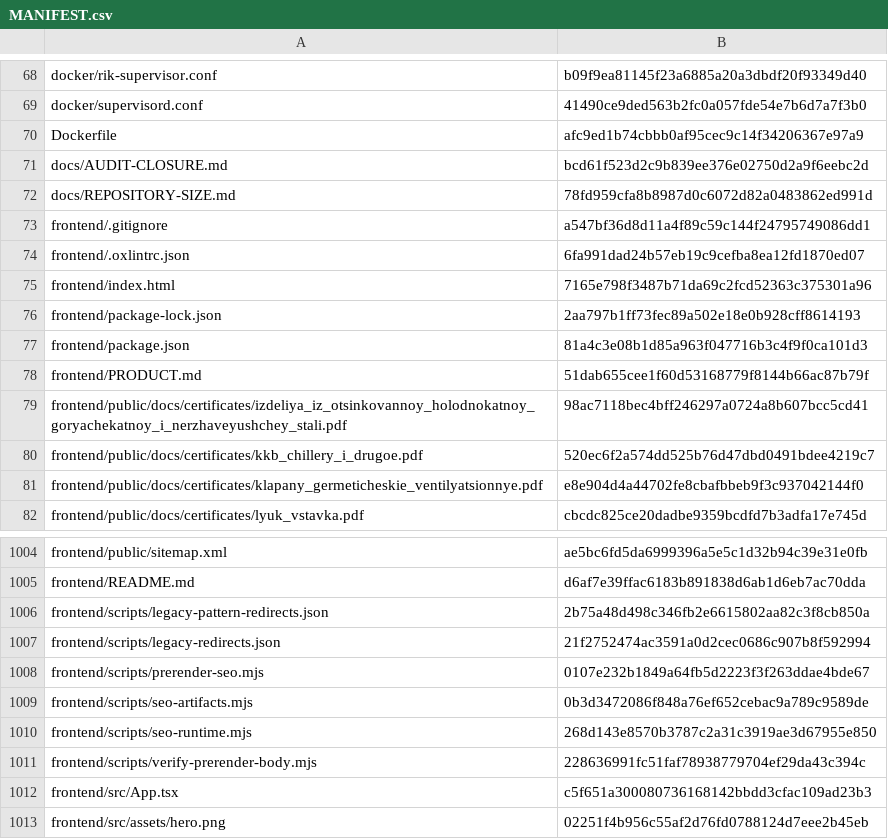
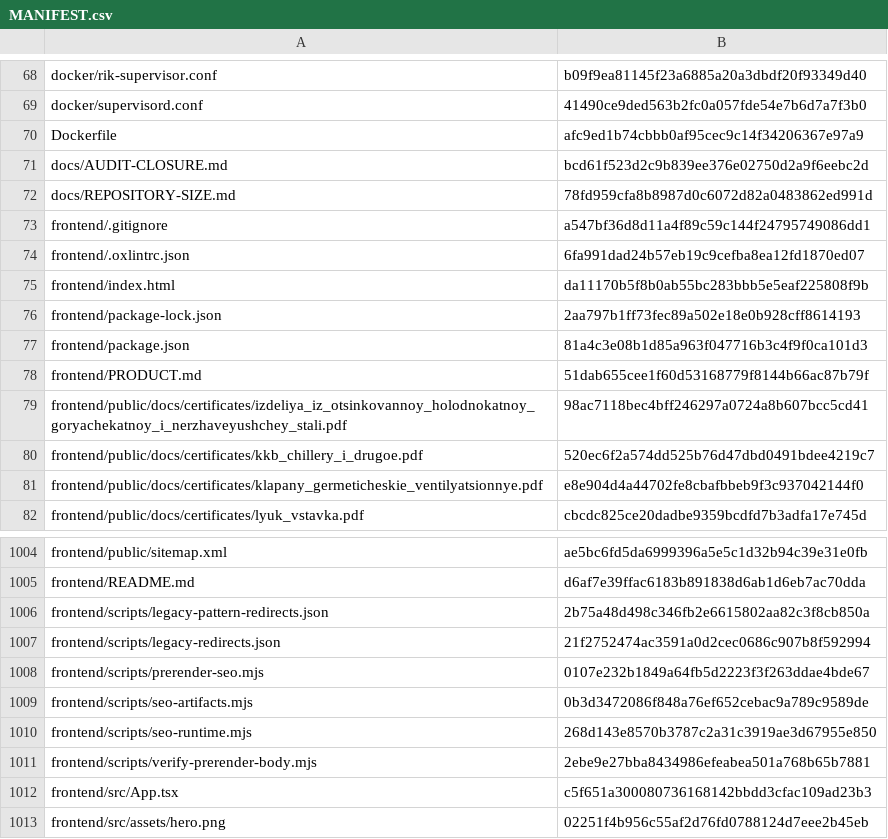
Before and after one commit to vstoilsky-svg/rik-site, a CSV file: MANIFEST.csv, drawn as a sheet; only a part is shown, gaps mark what is left out.

```diff
--- a/MANIFEST.csv
+++ b/MANIFEST.csv
@@ -74,3 +74,3 @@
 "frontend/.oxlintrc.json","6fa991dad24b57eb19c9cefba8ea12fd1870ed07"
-"frontend/index.html","7165e798f3487b71da69c2fcd52363c375301a96"
+"frontend/index.html","da11170b5f8b0ab55bc283bbb5e5eaf225808f9b"
 "frontend/package-lock.json","2aa797b1ff73fec89a502e18e0b928cff8614193"
@@ -1010,3 +1010,3 @@
 "frontend/scripts/seo-runtime.mjs","268d143e8570b3787c2a31c3919ae3d67955e850"
-"frontend/scripts/verify-prerender-body.mjs","228636991fc51faf78938779704ef29da43c394c"
+"frontend/scripts/verify-prerender-body.mjs","2ebe9e27bba8434986efeabea501a768b65b7881"
 "frontend/src/App.tsx","c5f651a300080736168142bbdd3cfac109ad23b3"
```
Also changed, not shown: 2 other files.
